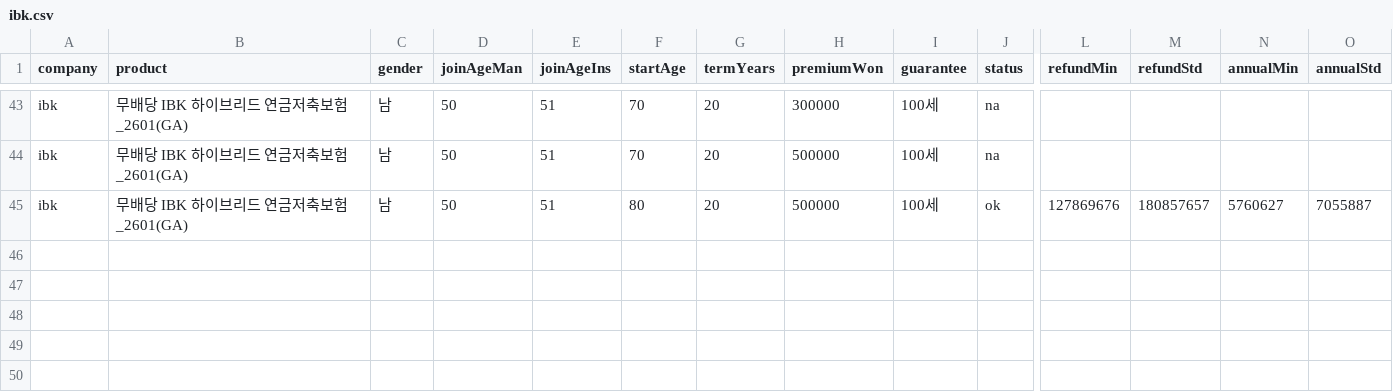
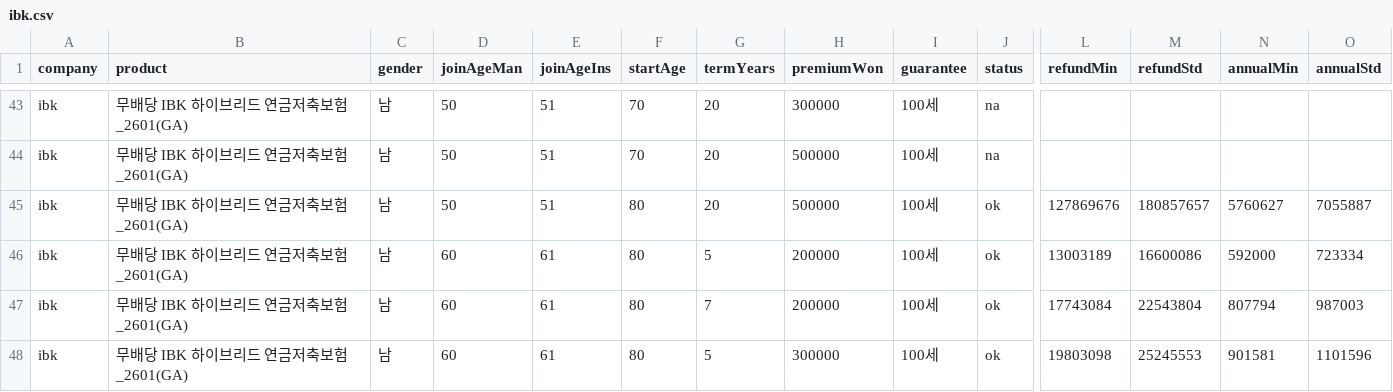
Before and after one commit to ruakun4566/pension-comparison-app, a CSV file: data/ibk.csv, drawn as a sheet; only a part is shown, gaps mark what is left out; rows hold the shown columns only; the diff names each change by its address in the sheet, - before the commit and + after, or states it on an @@ line.

Commit message:
data: 7차 iM 만15·20세 블록 완결 64건(실측 58·선택불가 6) + IBK 만60세 3건

```diff
--- a/data/ibk.csv
+++ b/data/ibk.csv
+row 46: ibk | 무배당 IBK 하이브리드 연금저축보험_2601(GA) | 남 | 60 | 61 | 80 | 5 | 200000 | 100세 | ok | 13003189 | 16600086 | 592000 | 723334
+row 47: ibk | 무배당 IBK 하이브리드 연금저축보험_2601(GA) | 남 | 60 | 61 | 80 | 7 | 200000 | 100세 | ok | 17743084 | 22543804 | 807794 | 987003
+row 48: ibk | 무배당 IBK 하이브리드 연금저축보험_2601(GA) | 남 | 60 | 61 | 80 | 5 | 300000 | 100세 | ok | 19803098 | 25245553 | 901581 | 1101596
```
Also changed, not shown: 3 other files.
